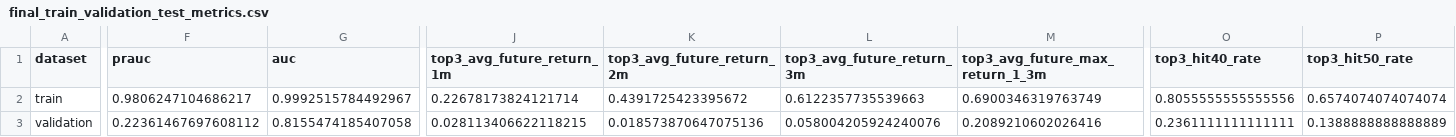
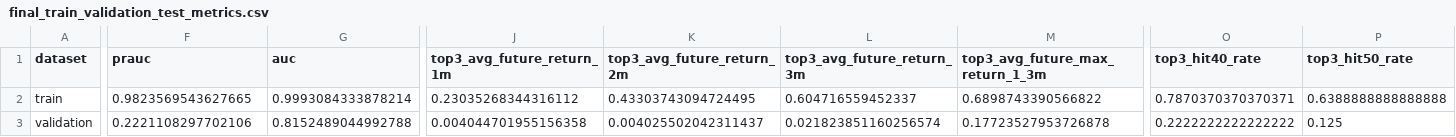
Before and after one commit to James1424/XGB_tail_boom_4000, a CSV file: outputs/final_train_validation_test_metrics.csv, drawn as a sheet; only a part is shown, gaps mark what is left out; the diff covers the shown part only; the diff names each change by its address in the sheet, - before the commit and + after, or states it on an @@ line.

```diff
--- a/outputs/final_train_validation_test_metrics.csv
+++ b/outputs/final_train_validation_test_metrics.csv
-F2 (prauc): 0.9806247104686217
+F2 (prauc): 0.9823569543627665
-G2 (auc): 0.9992515784492967
+G2 (auc): 0.9993084333878214
-J2 (top3_avg_future_return_1m): 0.22678173824121714
+J2 (top3_avg_future_return_1m): 0.23035268344316112
-K2 (top3_avg_future_return_2m): 0.4391725423395672
+K2 (top3_avg_future_return_2m): 0.43303743094724495
-L2 (top3_avg_future_return_3m): 0.6122357735539663
+L2 (top3_avg_future_return_3m): 0.604716559452337
-M2 (top3_avg_future_max_return_1_3m): 0.6900346319763749
+M2 (top3_avg_future_max_return_1_3m): 0.6898743390566822
-O2 (top3_hit40_rate): 0.8055555555555556
+O2 (top3_hit40_rate): 0.7870370370370371
-P2 (top3_hit50_rate): 0.6574074074074074
+P2 (top3_hit50_rate): 0.6388888888888888
-F3 (prauc): 0.22361467697608112
+F3 (prauc): 0.2221108297702106
-G3 (auc): 0.8155474185407058
+G3 (auc): 0.8152489044992788
-J3 (top3_avg_future_return_1m): 0.028113406622118215
+J3 (top3_avg_future_return_1m): 0.004044701955156358
-K3 (top3_avg_future_return_2m): 0.018573870647075136
+K3 (top3_avg_future_return_2m): 0.004025502042311437
-L3 (top3_avg_future_return_3m): 0.058004205924240076
+L3 (top3_avg_future_return_3m): 0.021823851160256574
-M3 (top3_avg_future_max_return_1_3m): 0.2089210602026416
+M3 (top3_avg_future_max_return_1_3m): 0.17723527953726878
-O3 (top3_hit40_rate): 0.2361111111111111
+O3 (top3_hit40_rate): 0.2222222222222222
-P3 (top3_hit50_rate): 0.1388888888888889
+P3 (top3_hit50_rate): 0.125
```
Also changed, not shown: 77 edited cells elsewhere in this file, outputs/ablation_ranked_summary.csv, outputs/hyperparameter_ablation_summary.csv, 15 other files.
